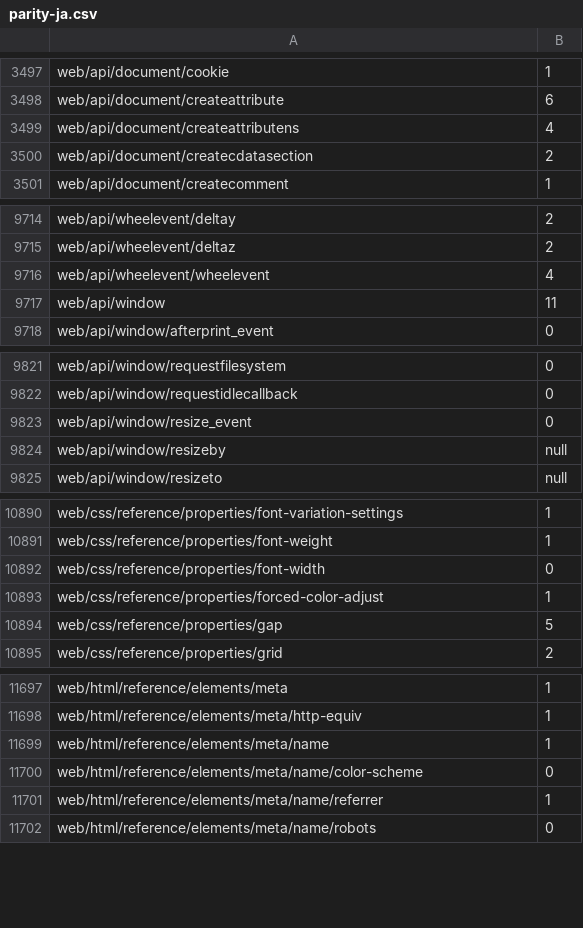
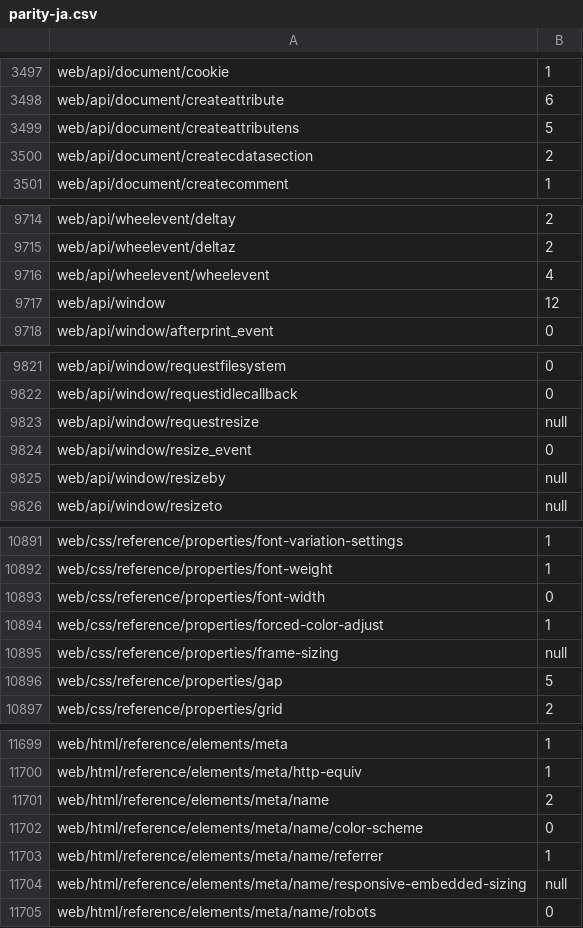
Before and after one commit to tristantheb/history-content-stats, a CSV file: statistics/parity-ja.csv, drawn as a sheet; only a part is shown, gaps mark what is left out; the diff covers the shown part only.

```diff
--- a/statistics/parity-ja.csv
+++ b/statistics/parity-ja.csv
@@ -3498,3 +3498,3 @@ web/api/document/cookie,1
 web/api/document/createattribute,6
-web/api/document/createattributens,4
+web/api/document/createattributens,5
 web/api/document/createcdatasection,2
@@ -9716,3 +9716,3 @@ web/api/wheelevent/deltaz,2
 web/api/wheelevent/wheelevent,4
-web/api/window,11
+web/api/window,12
 web/api/window/afterprint_event,0
@@ -9822,2 +9822,3 @@ web/api/window/requestfilesystem,0
 web/api/window/requestidlecallback,0
+web/api/window/requestresize,null
 web/api/window/resize_event,0
@@ -10893,2 +10894,3 @@ web/css/reference/properties/font-width,0
 web/css/reference/properties/forced-color-adjust,1
+web/css/reference/properties/frame-sizing,null
 web/css/reference/properties/gap,5
@@ -11698,5 +11700,6 @@ web/html/reference/elements/meta,1
 web/html/reference/elements/meta/http-equiv,1
-web/html/reference/elements/meta/name,1
+web/html/reference/elements/meta/name,2
 web/html/reference/elements/meta/name/color-scheme,0
 web/html/reference/elements/meta/name/referrer,1
+web/html/reference/elements/meta/name/responsive-embedded-sizing,null
 web/html/reference/elements/meta/name/robots,0
```
Also changed, not shown: 2 edited cells elsewhere in this file, statistics/parity-de.csv, statistics/parity-es.csv, 8 other files.
